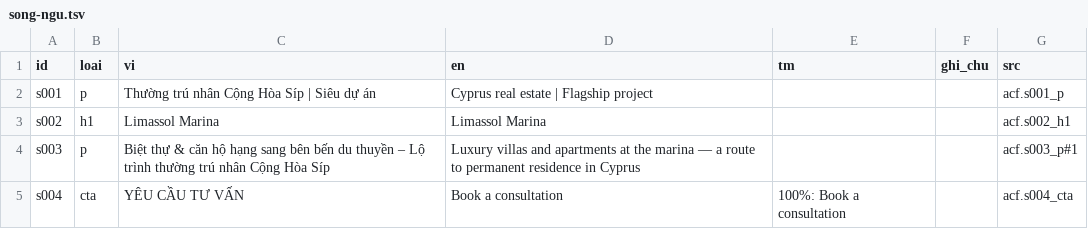
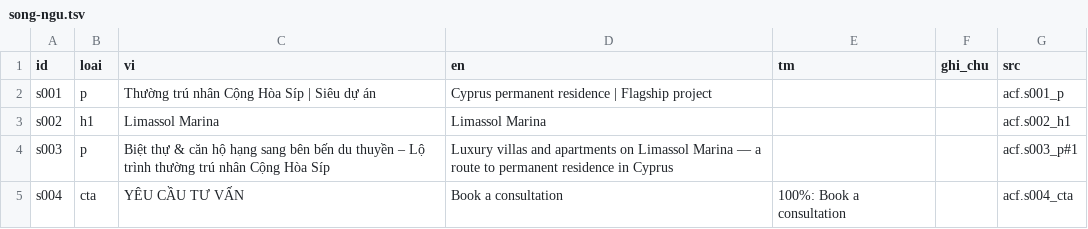
Before and after one commit to franknguyenit/web-imm-translation, a TSV file: viec/2026-09-22-sip-limassol-marina/song-ngu.tsv, drawn as a sheet; only a part is shown; the diff covers the shown part only.

```diff
--- a/viec/2026-09-22-sip-limassol-marina/song-ngu.tsv
+++ b/viec/2026-09-22-sip-limassol-marina/song-ngu.tsv
@@ -1,5 +1,5 @@
 id	loai	vi	en	tm	ghi_chu	src
-s001	p	Thường trú nhân Cộng Hòa Síp | Siêu dự án	Cyprus real estate | Flagship project			acf.s001_p
+s001	p	Thường trú nhân Cộng Hòa Síp | Siêu dự án	Cyprus permanent residence | Flagship project			acf.s001_p
 s002	h1	Limassol Marina	Limassol Marina			acf.s002_h1
-s003	p	Biệt thự & căn hộ hạng sang bên bến du thuyền – Lộ trình thường trú nhân Cộng Hòa Síp	Luxury villas and apartments at the marina — a route to permanent residence in Cyprus			acf.s003_p#1
+s003	p	Biệt thự & căn hộ hạng sang bên bến du thuyền – Lộ trình thường trú nhân Cộng Hòa Síp	Luxury villas and apartments on Limassol Marina — a route to permanent residence in Cyprus			acf.s003_p#1
 s004	cta	YÊU CẦU TƯ VẤN	Book a consultation	100%: Book a consultation		acf.s004_cta
```
Also changed, not shown: 9 edited cells elsewhere in this file, lien-ket/ban-dich-vi-en.tsv, viec/2026-09-22-sip-konia-green/song-ngu.tsv, 50 other files.
